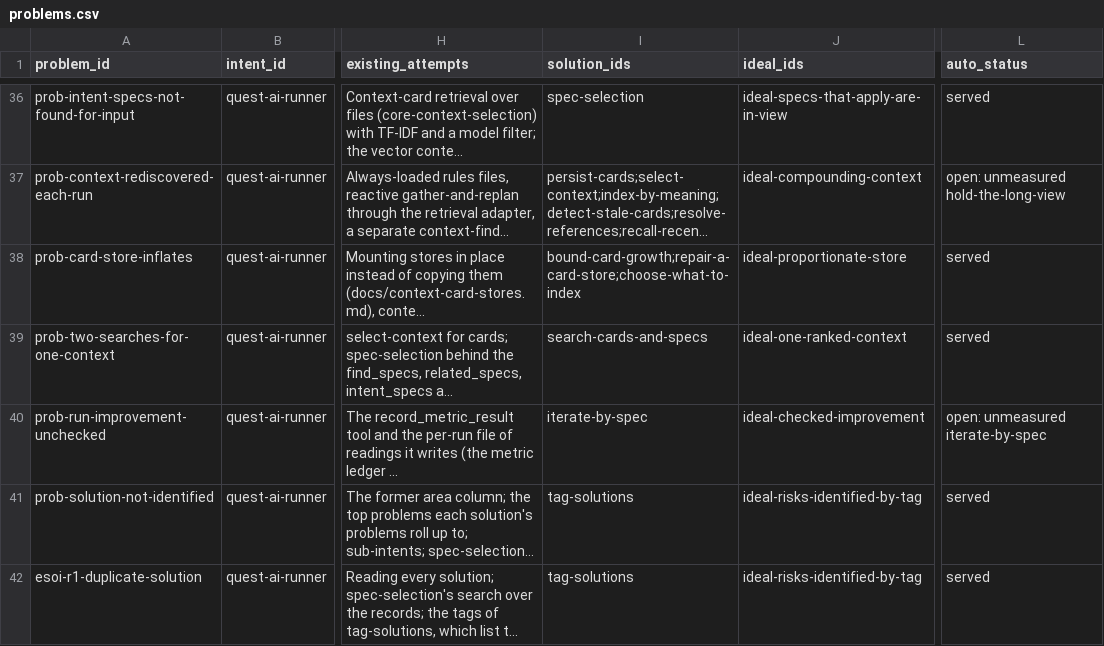
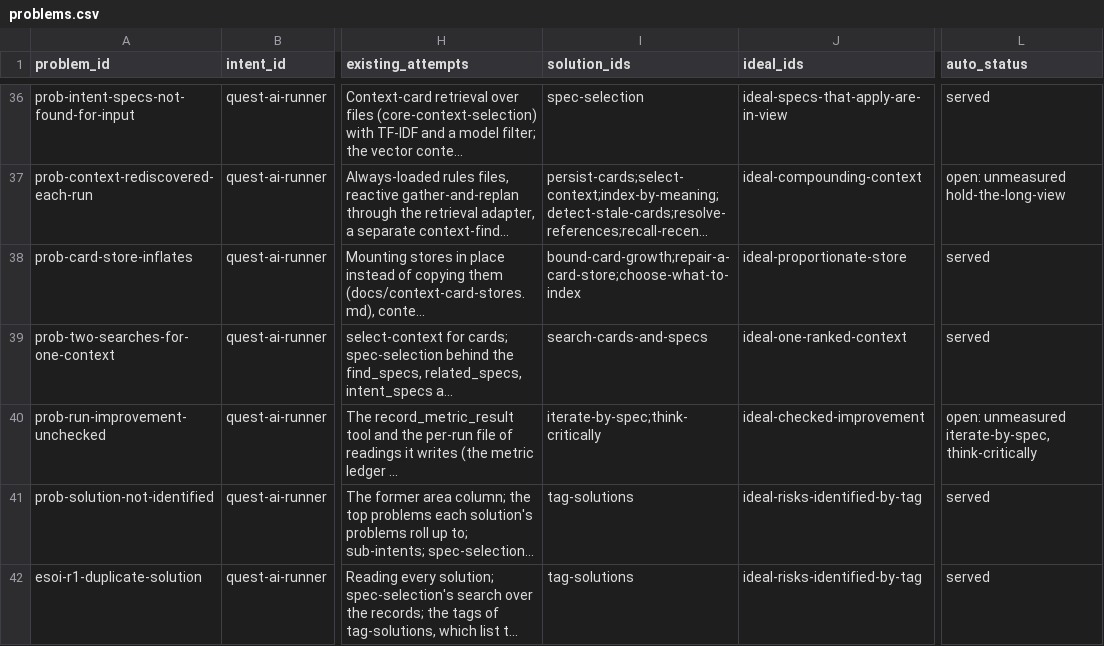
Before and after one commit to SpiritualData/quest-ai-runner, a CSV file: esoi/tracker/problems.csv, drawn as a sheet; only a part is shown, gaps mark what is left out; long unchanged cells end in …; the diff covers the shown part only; the diff names each change by its address in the sheet, - before the commit and + after, or states it on an @@ line.

```diff
--- a/esoi/tracker/problems.csv
+++ b/esoi/tracker/problems.csv
-I40 (solution_ids): iterate-by-spec
+I40 (solution_ids): iterate-by-spec;think-critically
-L40 (auto_status): open: unmeasured iterate-by-spec
+L40 (auto_status): open: unmeasured iterate-by-spec, think-critically
```
Also changed, not shown: 1 added row elsewhere in this file, esoi/implementations.csv, esoi/problems.csv, 8 other files.
